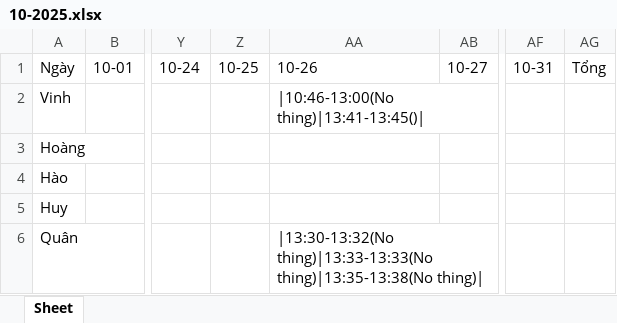
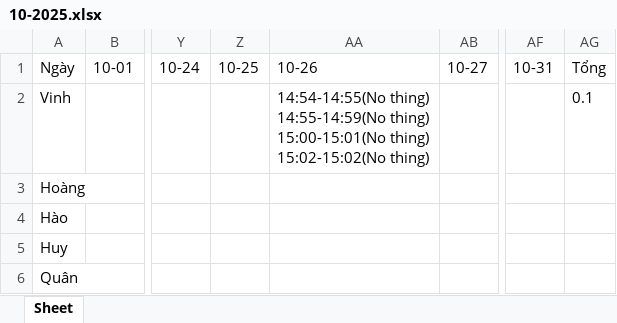
Before and after one commit to Vinhnub/Employee-attendance-app, an Excel workbook: server/database/data_per_month/10-2025.xlsx, sheet Sheet, drawn as a sheet; only a part is shown, gaps mark what is left out; values as stored, in another font and other column widths than the file's, no borders; ↵ is a line break in a cell; the diff names each change by its address in the sheet, - before the commit and + after, or states it on an @@ line.

```diff
--- a/server/database/data_per_month/10-2025.xlsx (sheet Sheet)
+++ b/server/database/data_per_month/10-2025.xlsx (sheet Sheet)
-AA2: |10:46-13:00(No thing)|13:41-13:45()|
+AA2: 14:54-14:55(No thing) ↵ 14:55-14:59(No thing) ↵ 15:00-15:01(No thing) ↵ 15:02-15:02(No thing)
-AG2: (empty)
+AG2: 0.1
-AA6: |13:30-13:32(No thing)|13:33-13:33(No thing)|13:35-13:38(No thing)|
+AA6: (empty)
```
Also changed, not shown: 8 other files.
